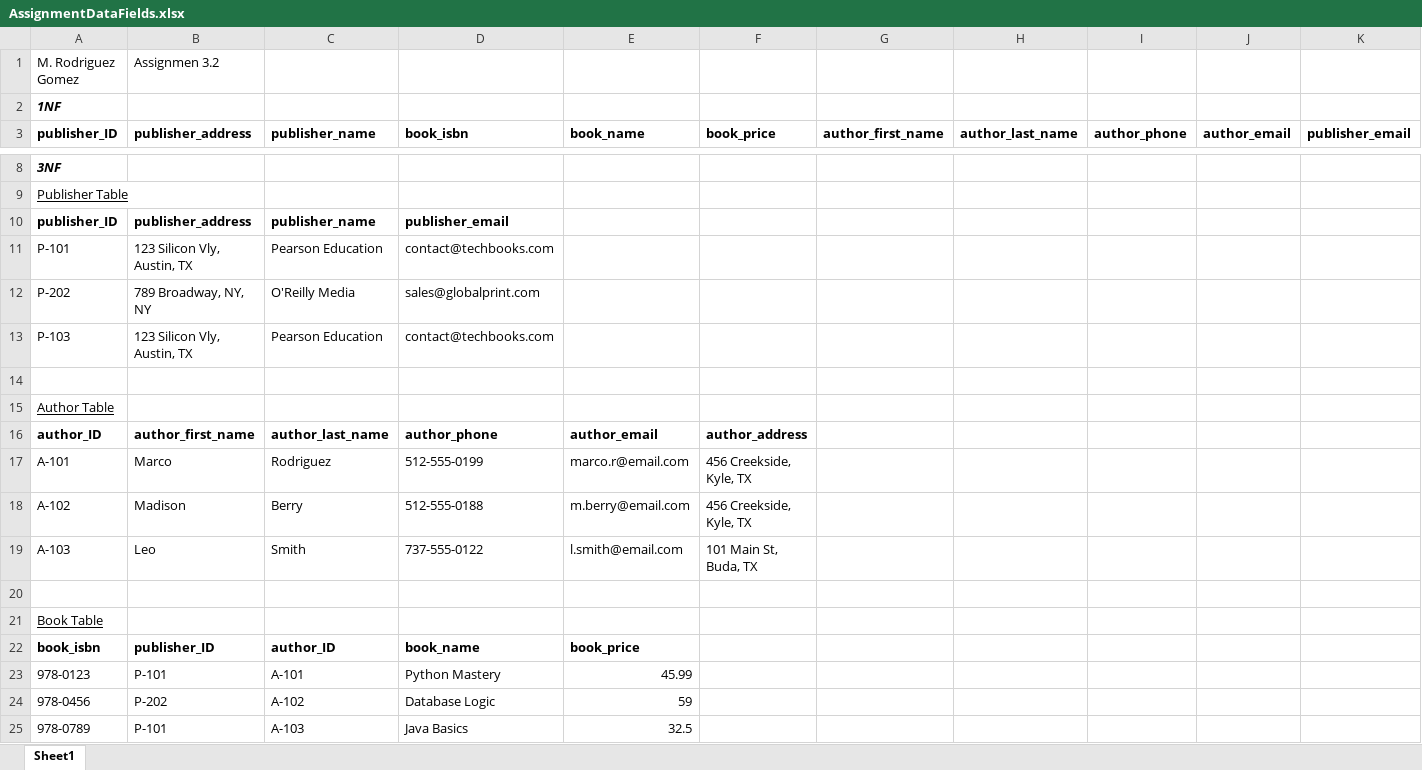
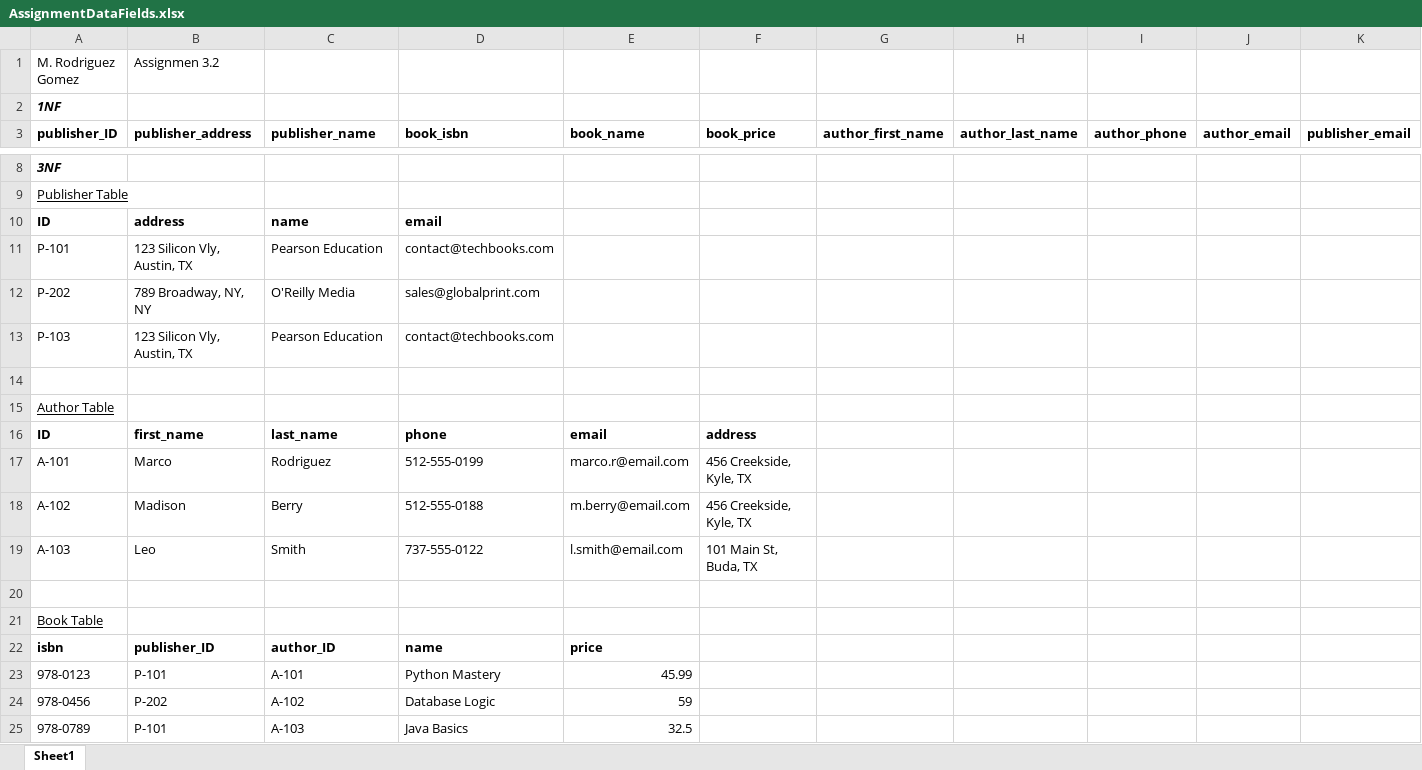
Before and after one commit to mrodriguezLearning/csd-310, an Excel workbook: module-3/AssignmentDataFields.xlsx, sheet Sheet1, drawn as a sheet; only a part is shown, gaps mark what is left out; values as stored, in another font and other column widths than the file's, no borders; removed rows and columns are numbered as before the commit, all else as after; rows hold the shown columns only; the diff names each change by its address in the sheet, - before the commit and + after, or states it on an @@ line.

```diff
--- a/module-3/AssignmentDataFields.xlsx (sheet Sheet1)
+++ b/module-3/AssignmentDataFields.xlsx (sheet Sheet1)
-row 10: publisher_ID | publisher_address | publisher_name | publisher_email
+row 10: ID | address | name | email
-row 16: author_ID | author_first_name | author_last_name | author_phone | author_email | author_address
+row 16: ID | first_name | last_name | phone | email | address
-A22 (publisher_ID): book_isbn
+A22 (publisher_ID): isbn
-D22 (book_isbn): book_name
+D22 (book_isbn): name
-E22 (book_name): book_price
+E22 (book_name): price
```
Also changed, not shown: 1 other file.
